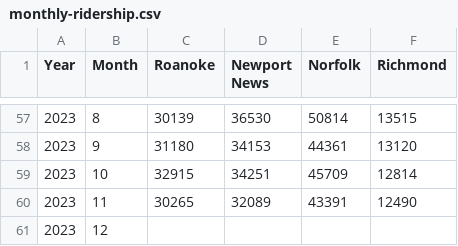
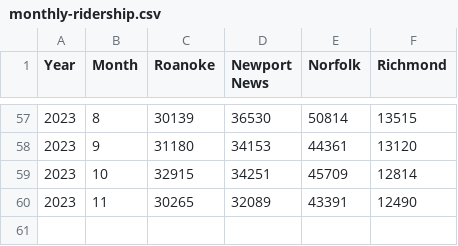
Before and after one commit to rhwood/brightline-stats, a CSV file: src/monthly-ridership.csv, drawn as a sheet; only a part is shown, gaps mark what is left out; the diff names each change by its address in the sheet, - before the commit and + after, or states it on an @@ line.

Commit message:
Show Ridership (#11)
* Show Total ridership

* Visual improvements

* Refactor for reuse

* lint

* update tests

* further refactoring for reuse

* silence some warnings

* further refactoring

* per-corridor charts

includes renaming the corridor URLs

* minor cleanup

* remove unused components

```diff
--- a/src/monthly-ridership.csv
+++ b/src/monthly-ridership.csv
-row 61: 2023 | 12
```
Also changed, not shown: 15 other files.
